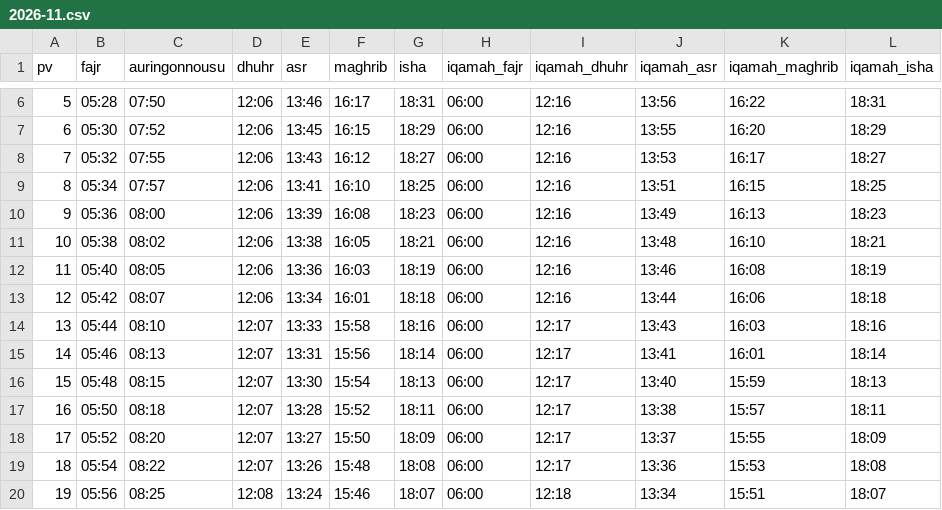
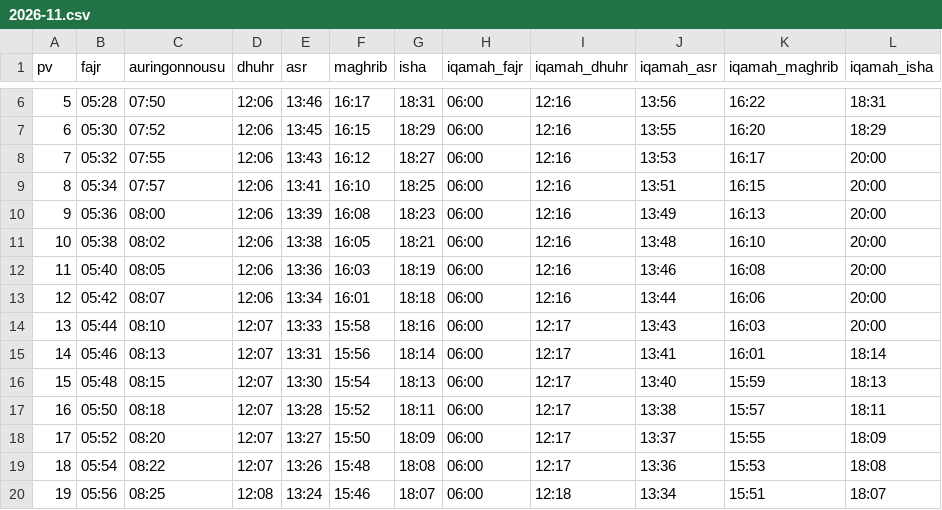
Before and after one commit to suomen-moskeijat/Masjid-sunnah, a CSV file: _data/aikataulut/masjid-sunnah-helsinki/2026-11.csv, drawn as a sheet; only a part is shown, gaps mark what is left out.

```diff
--- a/_data/aikataulut/masjid-sunnah-helsinki/2026-11.csv
+++ b/_data/aikataulut/masjid-sunnah-helsinki/2026-11.csv
@@ -7,9 +7,9 @@ pv,fajr,auringonnousu,dhuhr,asr,maghrib,isha,iqamah_fajr,iqamah_dhuhr,iqamah_asr
 6,05:30,07:52,12:06,13:45,16:15,18:29,06:00,12:16,13:55,16:20,18:29
-7,05:32,07:55,12:06,13:43,16:12,18:27,06:00,12:16,13:53,16:17,18:27
-8,05:34,07:57,12:06,13:41,16:10,18:25,06:00,12:16,13:51,16:15,18:25
-9,05:36,08:00,12:06,13:39,16:08,18:23,06:00,12:16,13:49,16:13,18:23
-10,05:38,08:02,12:06,13:38,16:05,18:21,06:00,12:16,13:48,16:10,18:21
-11,05:40,08:05,12:06,13:36,16:03,18:19,06:00,12:16,13:46,16:08,18:19
-12,05:42,08:07,12:06,13:34,16:01,18:18,06:00,12:16,13:44,16:06,18:18
-13,05:44,08:10,12:07,13:33,15:58,18:16,06:00,12:17,13:43,16:03,18:16
+7,05:32,07:55,12:06,13:43,16:12,18:27,06:00,12:16,13:53,16:17,20:00
+8,05:34,07:57,12:06,13:41,16:10,18:25,06:00,12:16,13:51,16:15,20:00
+9,05:36,08:00,12:06,13:39,16:08,18:23,06:00,12:16,13:49,16:13,20:00
+10,05:38,08:02,12:06,13:38,16:05,18:21,06:00,12:16,13:48,16:10,20:00
+11,05:40,08:05,12:06,13:36,16:03,18:19,06:00,12:16,13:46,16:08,20:00
+12,05:42,08:07,12:06,13:34,16:01,18:18,06:00,12:16,13:44,16:06,20:00
+13,05:44,08:10,12:07,13:33,15:58,18:16,06:00,12:17,13:43,16:03,20:00
 14,05:46,08:13,12:07,13:31,15:56,18:14,06:00,12:17,13:41,16:01,18:14
```
Also changed, not shown: 3 other files.
